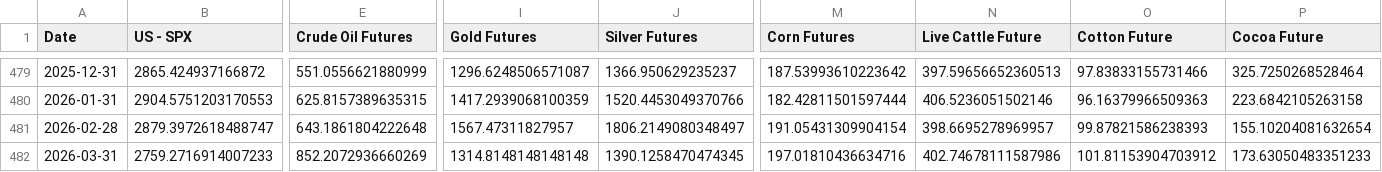
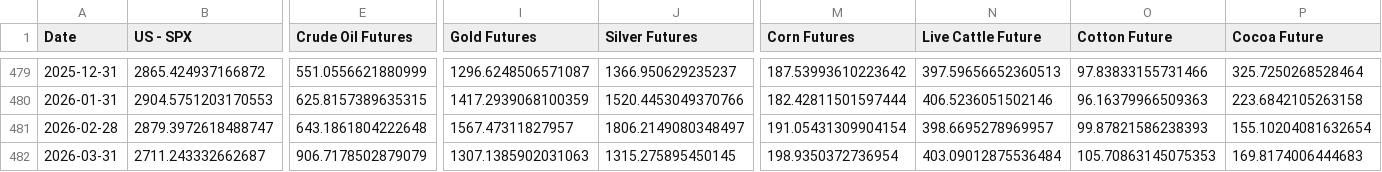
Before and after one commit to WilsonLok1226/datawrapper-csv, a CSV file: Inflation 40 years.csv, drawn as a sheet; only a part is shown, gaps mark what is left out; the diff names each change by its address in the sheet, - before the commit and + after, or states it on an @@ line.

Commit message:
Auto-update CSV with latest sales data

```diff
--- a/Inflation 40 years.csv
+++ b/Inflation 40 years.csv
-B482 (US - SPX): 2759.2716914007233
+B482 (US - SPX): 2711.243332662687
-E482 (Crude Oil Futures): 852.2072936660269
+E482 (Crude Oil Futures): 906.7178502879079
-I482 (Gold Futures): 1314.8148148148148
+I482 (Gold Futures): 1307.1385902031063
-J482 (Silver Futures): 1390.1258470474345
+J482 (Silver Futures): 1315.275895450145
-M482 (Corn Futures): 197.01810436634716
+M482 (Corn Futures): 198.9350372736954
-N482 (Live Cattle Future): 402.74678111587986
+N482 (Live Cattle Future): 403.09012875536484
-O482 (Cotton Future): 101.81153904703912
+O482 (Cotton Future): 105.70863145075353
-P482 (Cocoa Future): 173.63050483351233
+P482 (Cocoa Future): 169.8174006444683
```
